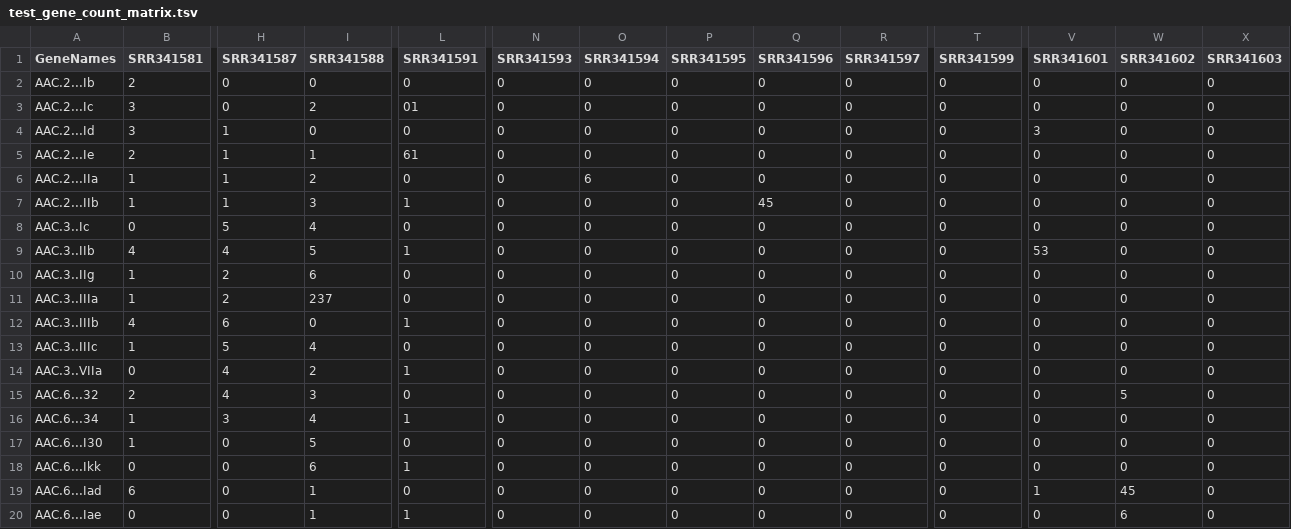
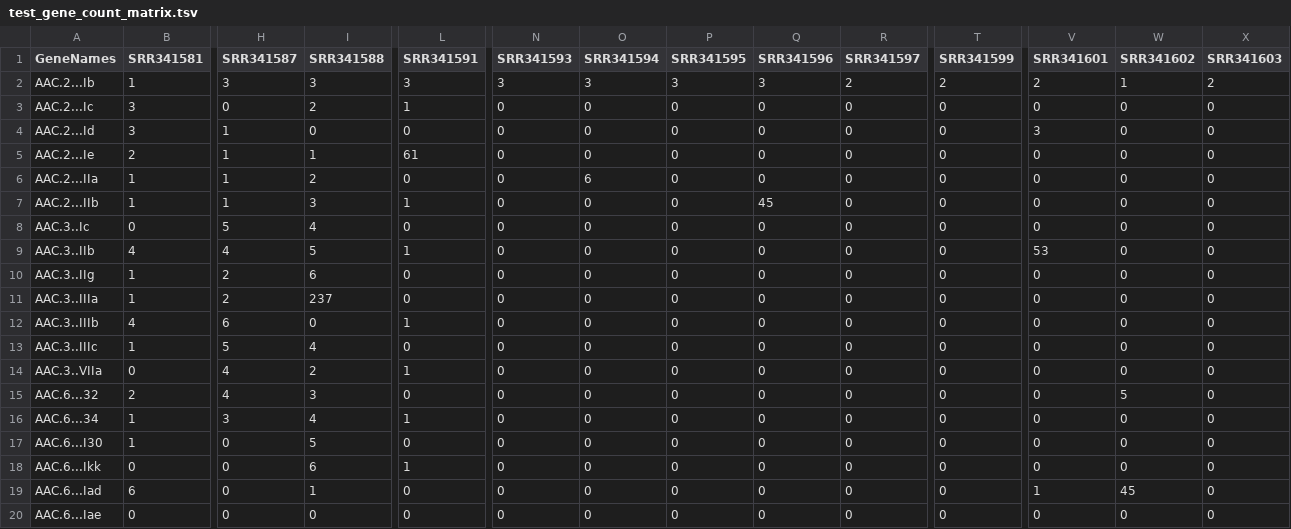
Before and after one commit to iddiiizzzz/Exjobb, a TSV file: test_files/test_gene_count_matrix.tsv, drawn as a sheet; only a part is shown, gaps mark what is left out; the diff covers the shown part only; the diff names each change by its address in the sheet, - before the commit and + after, or states it on an @@ line.

```diff
--- a/test_files/test_gene_count_matrix.tsv
+++ b/test_files/test_gene_count_matrix.tsv
-B2 (SRR341581): 2
+B2 (SRR341581): 1
-H2 (SRR341587): 0
+H2 (SRR341587): 3
-I2 (SRR341588): 0
+I2 (SRR341588): 3
-L2 (SRR341591): 0
+L2 (SRR341591): 3
-N2 (SRR341593): 0
+N2 (SRR341593): 3
-O2 (SRR341594): 0
+O2 (SRR341594): 3
-P2 (SRR341595): 0
+P2 (SRR341595): 3
-Q2 (SRR341596): 0
+Q2 (SRR341596): 3
-R2 (SRR341597): 0
+R2 (SRR341597): 2
-T2 (SRR341599): 0
+T2 (SRR341599): 2
-V2 (SRR341601): 0
+V2 (SRR341601): 2
-W2 (SRR341602): 0
+W2 (SRR341602): 1
-X2 (SRR341603): 0
+X2 (SRR341603): 2
-L3 (SRR341591): 01
+L3 (SRR341591): 1
-I20 (SRR341588): 1
+I20 (SRR341588): 0
-L20 (SRR341591): 1
+L20 (SRR341591): 0
-W20 (SRR341602): 6
+W20 (SRR341602): 0
```
Also changed, not shown: 10 edited cells elsewhere in this file, 11 other files.
